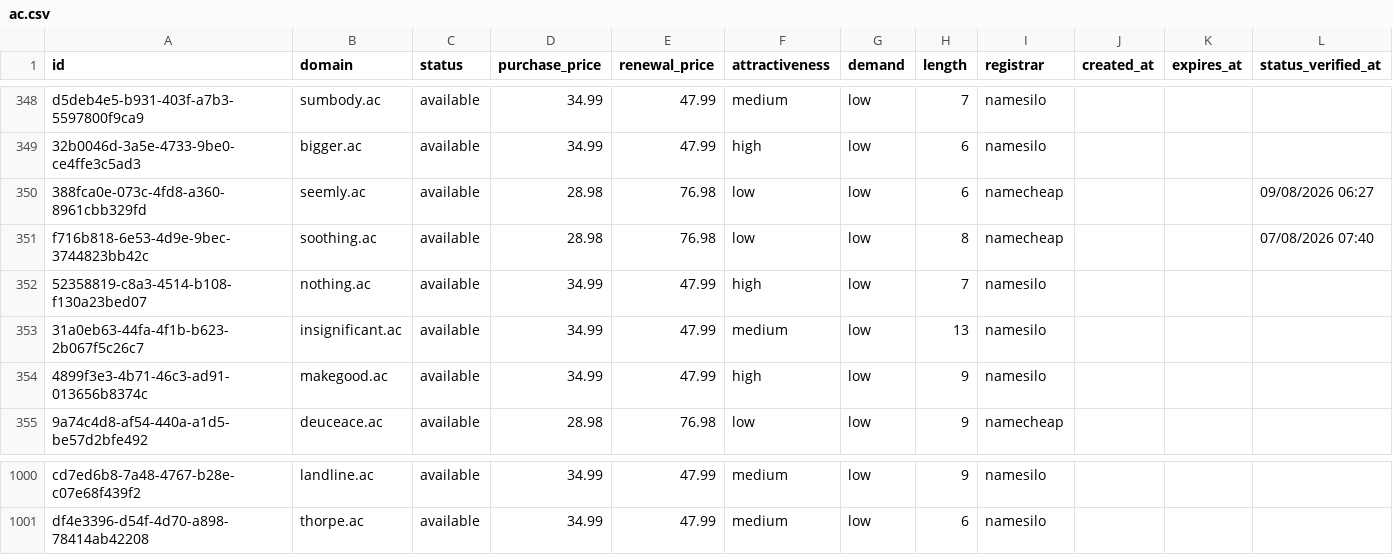
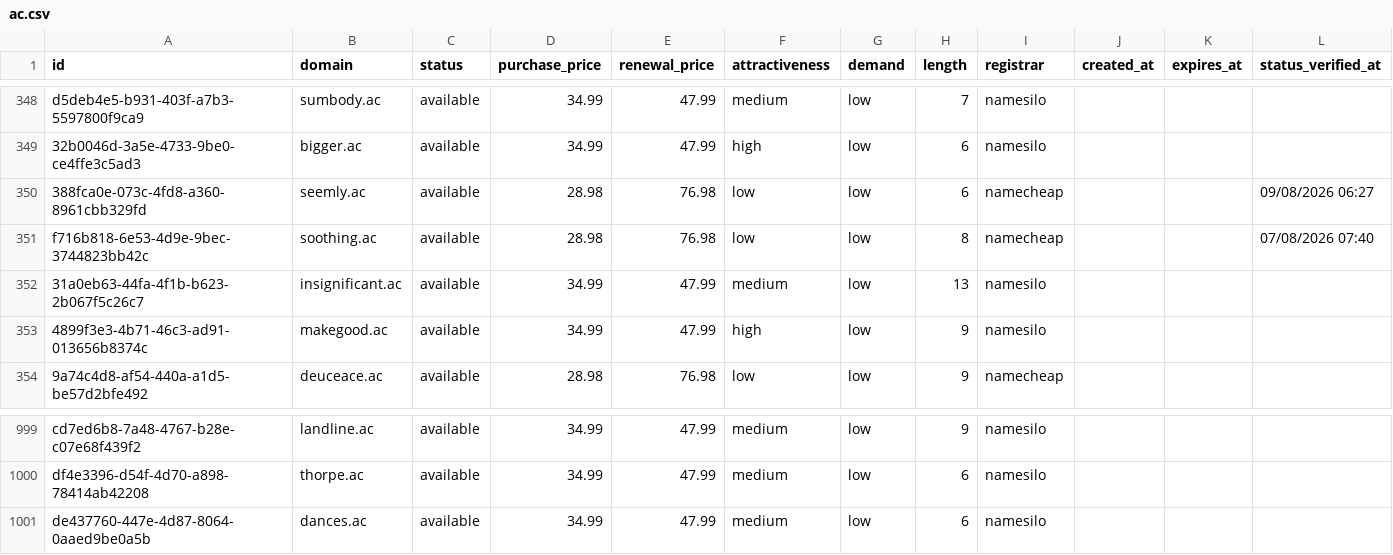
Before and after one commit to UniqueDomains/ac-oneword-domains, a CSV file: ac.csv, drawn as a sheet; only a part is shown, gaps mark what is left out; removed rows and columns are numbered as before the commit, all else as after; the diff names each change by its address in the sheet, - before the commit and + after, or states it on an @@ line.

Commit message:
Domains update

```diff
--- a/ac.csv
+++ b/ac.csv
-row 352: 52358819-c8a3-4514-b108-f130a23bed07 | nothing.ac | available | 34.99 | 47.99 | high | low | 7 | namesilo
+row 1001: de437760-447e-4d87-8064-0aaed9be0a5b | dances.ac | available | 34.99 | 47.99 | medium | low | 6 | namesilo
```
Also changed, not shown: 4 other files.
